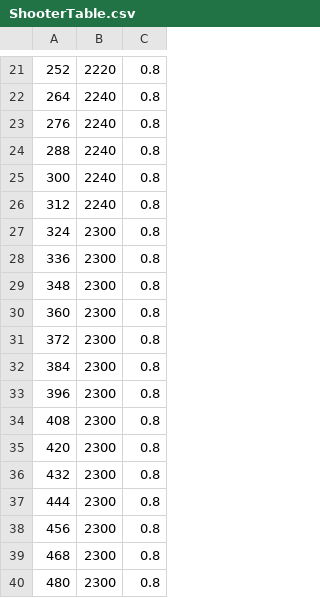
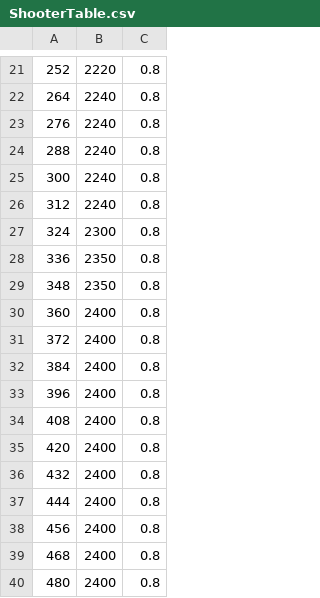
Before and after one commit to provotypes/2020-Infinite-Recharge, a CSV file: src/main/deploy/ShooterTable.csv, drawn as a sheet; only a part is shown, gaps mark what is left out.

Commit message:
shooter and intake tune

```diff
--- a/src/main/deploy/ShooterTable.csv
+++ b/src/main/deploy/ShooterTable.csv
@@ -27,14 +27,14 @@
 324,2300,0.8
-336,2300,0.8
-348,2300,0.8
-360,2300,0.8
-372,2300,0.8
-384,2300,0.8
-396,2300,0.8
-408,2300,0.8
-420,2300,0.8
-432,2300,0.8
-444,2300,0.8
-456,2300,0.8
-468,2300,0.8
-480,2300,0.8
+336,2350,0.8
+348,2350,0.8
+360,2400,0.8
+372,2400,0.8
+384,2400,0.8
+396,2400,0.8
+408,2400,0.8
+420,2400,0.8
+432,2400,0.8
+444,2400,0.8
+456,2400,0.8
+468,2400,0.8
+480,2400,0.8
```
Also changed, not shown: 7 other files.
